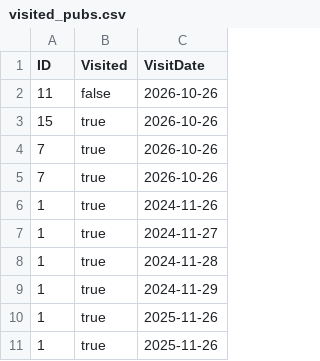
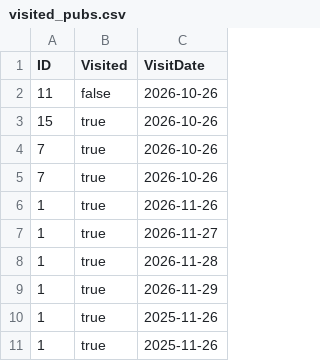
Before and after one commit to adgarnier/beer-app, a CSV file: src/beer_app/data/visited_pubs.csv, drawn as a sheet.

```diff
--- a/src/beer_app/data/visited_pubs.csv
+++ b/src/beer_app/data/visited_pubs.csv
@@ -5,6 +5,6 @@ ID,Visited,VisitDate
 7,true,2026-10-26
-1,true,2024-11-26
-1,true,2024-11-27
-1,true,2024-11-28
-1,true,2024-11-29
+1,true,2026-11-26
+1,true,2026-11-27
+1,true,2026-11-28
+1,true,2026-11-29
 1,true,2025-11-26
```
Also changed, not shown: 3 other files.
